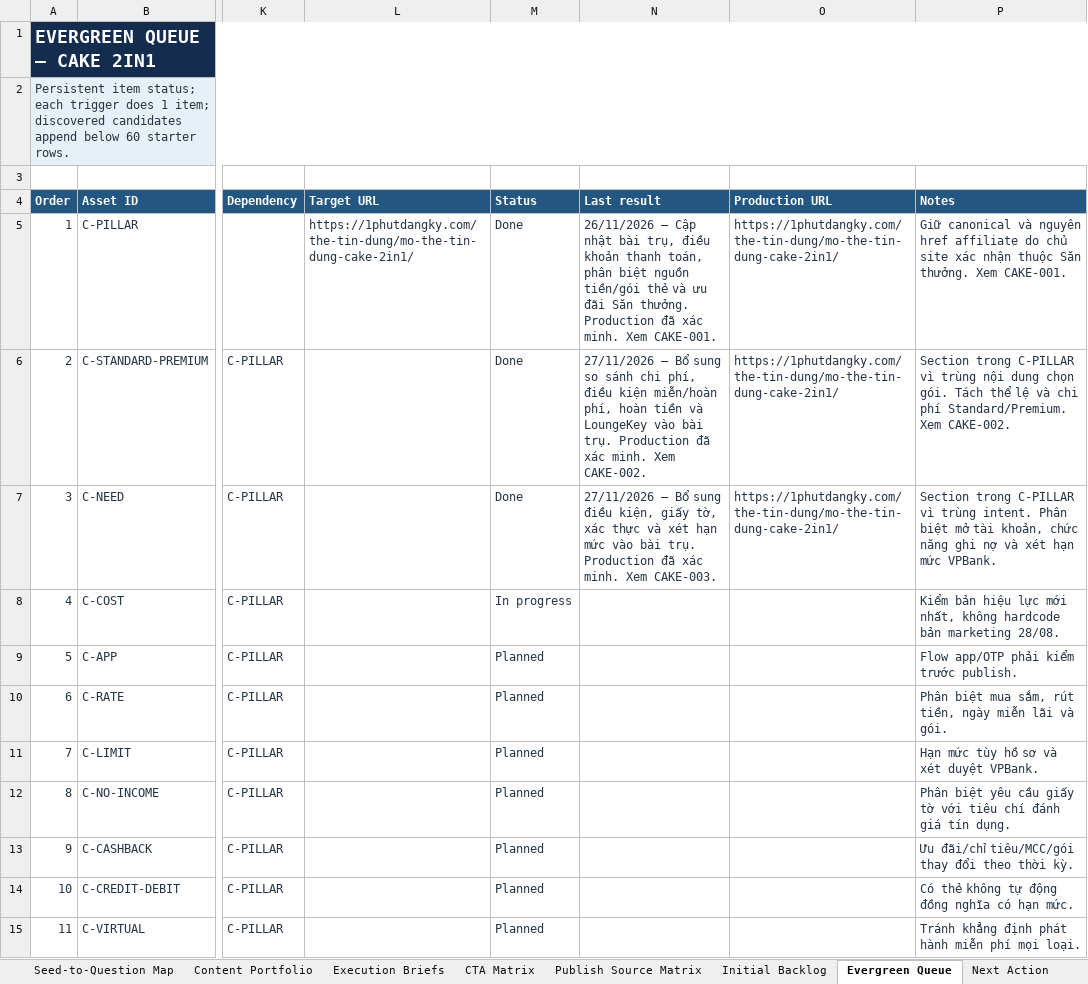
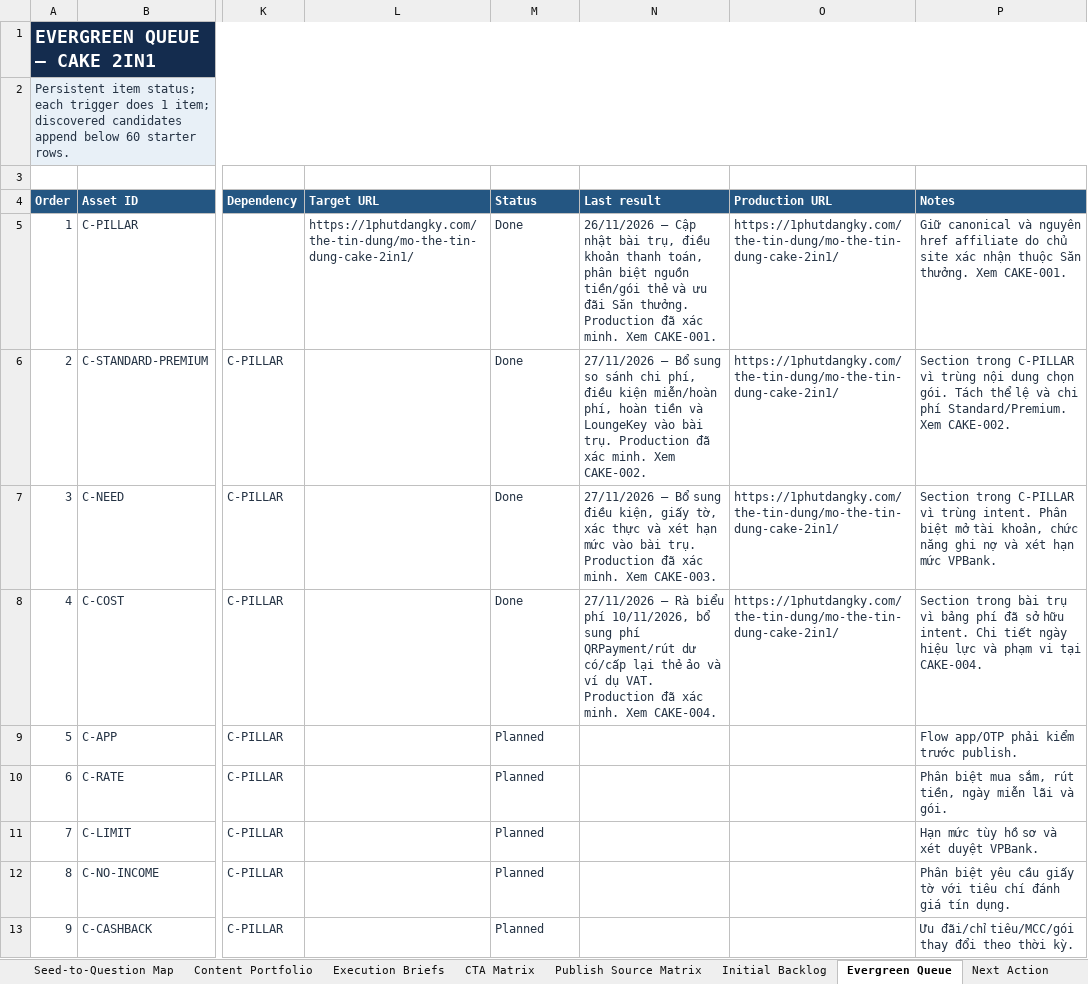
Before and after one commit to vothanhphatsocial/1phutdangky, an Excel workbook: docs/content/1phutdangky_Cake_Evergreen_Content_Engine.xlsx, sheet Evergreen Queue, drawn as a sheet; only a part is shown, gaps mark what is left out; the shorter side is filled out with more unchanged rows; values as stored, in another font and other column widths than the file's, no borders; conditional formats not drawn; the diff names each change by its address in the sheet, - before the commit and + after, or states it on an @@ line.

Commit message:
Record verified Cake tariff update

```diff
--- a/docs/content/1phutdangky_Cake_Evergreen_Content_Engine.xlsx (sheet Evergreen Queue)
+++ b/docs/content/1phutdangky_Cake_Evergreen_Content_Engine.xlsx (sheet Evergreen Queue)
-M8 (Status): In progress
+M8 (Status): Done
-N8 (Last result): (empty)
+N8 (Last result): 27/11/2026 — Rà biểu phí 10/11/2026, bổ sung phí QRPayment/rút dư có/cấp lại thẻ ảo và ví dụ VAT. Production đã xác minh. Xem CAKE-004.
-O8 (Production URL): (empty)
+O8 (Production URL): https://1phutdangky.com/the-tin-dung/mo-the-tin-dung-cake-2in1/
-P8 (Notes): Kiểm bản hiệu lực mới nhất, không hardcode bản marketing 28/08.
+P8 (Notes): Section trong bài trụ vì bảng phí đã sở hữu intent. Chi tiết ngày hiệu lực và phạm vi tại CAKE-004.
```
Also changed, not shown: sheet Run Log, sheet Dashboard.
